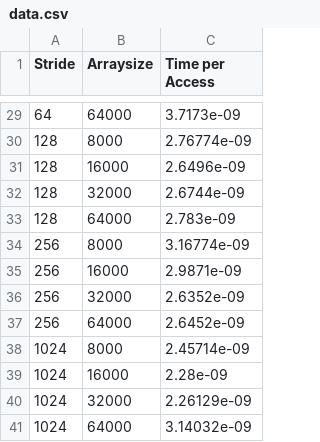
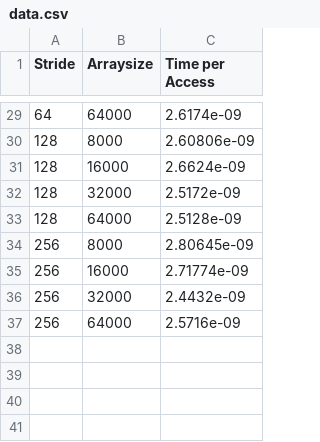
Before and after one commit to wolfelias/Parallel_Systems, a CSV file: cmake-build-debug/data.csv, drawn as a sheet; only a part is shown, gaps mark what is left out; the diff covers the shown part only.

```diff
--- a/cmake-build-debug/data.csv
+++ b/cmake-build-debug/data.csv
@@ -29,13 +29,9 @@ Stride, Arraysize, Time per Access
-64,64000,3.7173e-09
-128,8000,2.76774e-09
-128,16000,2.6496e-09
-128,32000,2.6744e-09
-128,64000,2.783e-09
-256,8000,3.16774e-09
-256,16000,2.9871e-09
-256,32000,2.6352e-09
-256,64000,2.6452e-09
-1024,8000,2.45714e-09
-1024,16000,2.28e-09
-1024,32000,2.26129e-09
-1024,64000,3.14032e-09
+64,64000,2.6174e-09
+128,8000,2.60806e-09
+128,16000,2.6624e-09
+128,32000,2.5172e-09
+128,64000,2.5128e-09
+256,8000,2.80645e-09
+256,16000,2.71774e-09
+256,32000,2.4432e-09
+256,64000,2.5716e-09
```
Also changed, not shown: 27 edited cells elsewhere in this file, 5 other files.
